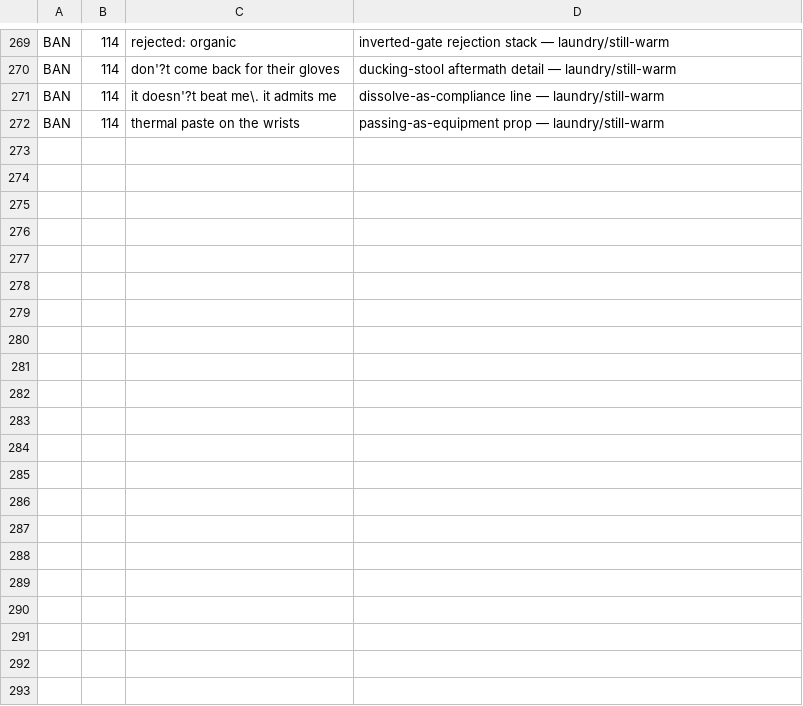
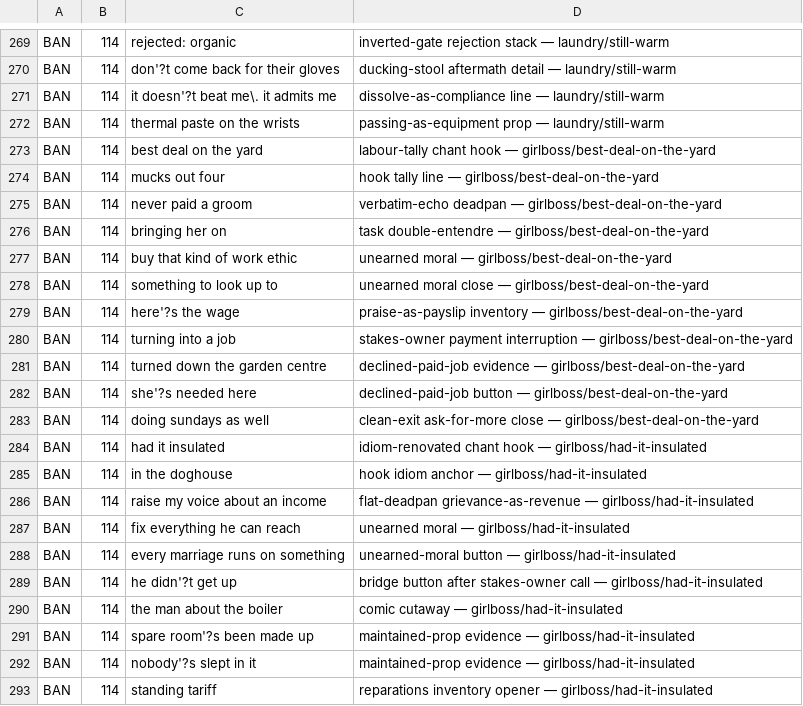
Before and after one commit to lawless-m/Lyricist, a TSV file: .claude/tropes/banned-patterns.tsv, drawn as a sheet; only a part is shown, gaps mark what is left out.

```diff
--- a/.claude/tropes/banned-patterns.tsv
+++ b/.claude/tropes/banned-patterns.tsv
@@ -272 +272,22 @@ BAN	114	it doesn'?t beat me\. it admits me	dissolve-as-compliance line — laund
 BAN	114	thermal paste on the wrists	passing-as-equipment prop — laundry/still-warm
+BAN	114	best deal on the yard	labour-tally chant hook — girlboss/best-deal-on-the-yard
+BAN	114	mucks out four	hook tally line — girlboss/best-deal-on-the-yard
+BAN	114	never paid a groom	verbatim-echo deadpan — girlboss/best-deal-on-the-yard
+BAN	114	bringing her on	task double-entendre — girlboss/best-deal-on-the-yard
+BAN	114	buy that kind of work ethic	unearned moral — girlboss/best-deal-on-the-yard
+BAN	114	something to look up to	unearned moral close — girlboss/best-deal-on-the-yard
+BAN	114	here'?s the wage	praise-as-payslip inventory — girlboss/best-deal-on-the-yard
+BAN	114	turning into a job	stakes-owner payment interruption — girlboss/best-deal-on-the-yard
+BAN	114	turned down the garden centre	declined-paid-job evidence — girlboss/best-deal-on-the-yard
+BAN	114	she'?s needed here	declined-paid-job button — girlboss/best-deal-on-the-yard
+BAN	114	doing sundays as well	clean-exit ask-for-more close — girlboss/best-deal-on-the-yard
+BAN	114	had it insulated	idiom-renovated chant hook — girlboss/had-it-insulated
+BAN	114	in the doghouse	hook idiom anchor — girlboss/had-it-insulated
+BAN	114	raise my voice about an income	flat-deadpan grievance-as-revenue — girlboss/had-it-insulated
+BAN	114	fix everything he can reach	unearned moral — girlboss/had-it-insulated
+BAN	114	every marriage runs on something	unearned-moral button — girlboss/had-it-insulated
+BAN	114	he didn'?t get up	bridge button after stakes-owner call — girlboss/had-it-insulated
+BAN	114	the man about the boiler	comic cutaway — girlboss/had-it-insulated
+BAN	114	spare room'?s been made up	maintained-prop evidence — girlboss/had-it-insulated
+BAN	114	nobody'?s slept in it	maintained-prop evidence — girlboss/had-it-insulated
+BAN	114	standing tariff	reparations inventory opener — girlboss/had-it-insulated
```
Also changed, not shown: 5 other files.
